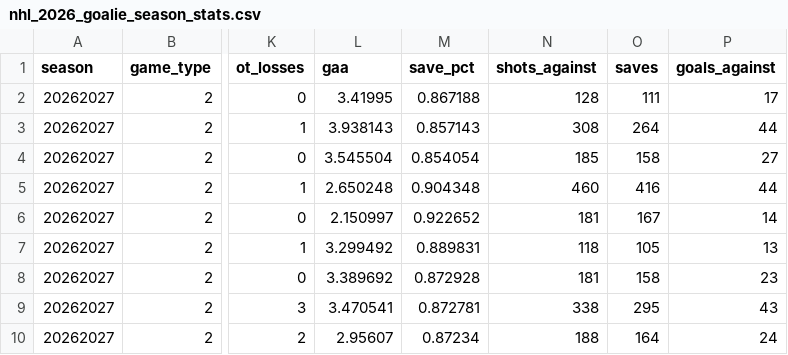
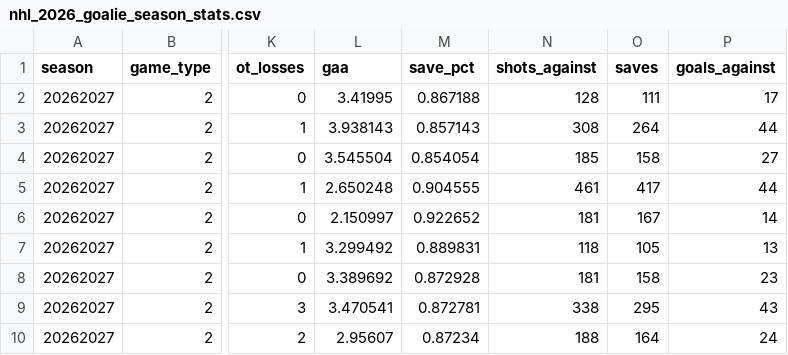
Before and after one commit to decntai1/nhl, a CSV file: data/nhl_2026_goalie_season_stats.csv, drawn as a sheet; only a part is shown, gaps mark what is left out; the diff names each change by its address in the sheet, - before the commit and + after, or states it on an @@ line.

```diff
--- a/data/nhl_2026_goalie_season_stats.csv
+++ b/data/nhl_2026_goalie_season_stats.csv
-M5 (save_pct): 0.904348
+M5 (save_pct): 0.904555
-N5 (shots_against): 460
+N5 (shots_against): 461
-O5 (saves): 416
+O5 (saves): 417
```
Also changed, not shown: data/nhl_2026_goalie_game_stats.csv, data/nhl_2026_player_season_stats.csv, 4 other files.
